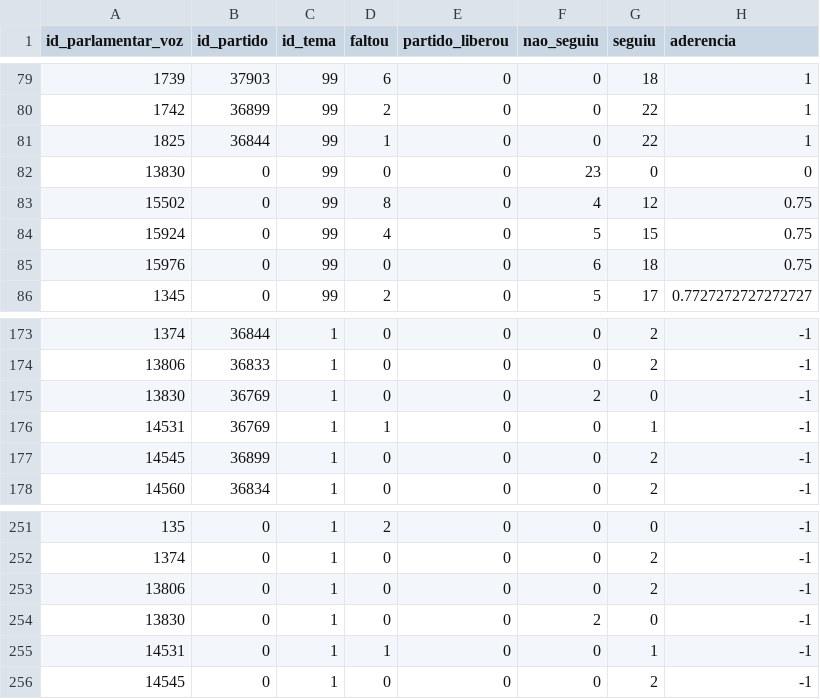
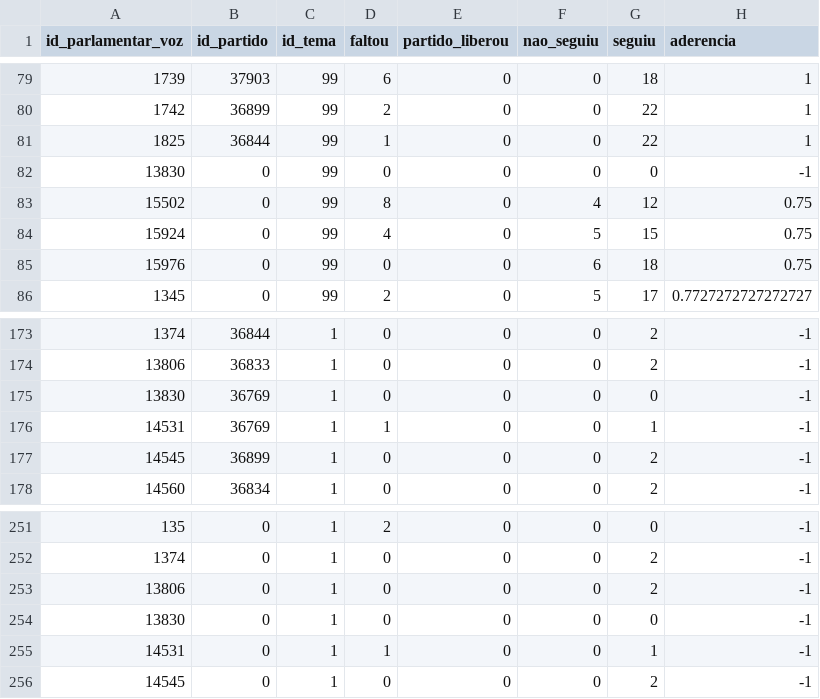
Before and after one commit to parlametria/perfil-parlamentar-dados, a CSV file: reports/aderencia-senado/data/aderencia.csv, drawn as a sheet; only a part is shown, gaps mark what is left out; the diff covers the shown part only.

```diff
--- a/reports/aderencia-senado/data/aderencia.csv
+++ b/reports/aderencia-senado/data/aderencia.csv
@@ -81,3 +81,3 @@ id_parlamentar_voz,id_partido,id_tema,faltou,partido_liberou,nao_seguiu,seguiu,a
 1825,36844,99,1,0,0,22,1
-13830,0,99,0,0,23,0,0
+13830,0,99,0,0,0,0,-1
 15502,0,99,8,0,4,12,0.75
@@ -174,3 +174,3 @@ id_parlamentar_voz,id_partido,id_tema,faltou,partido_liberou,nao_seguiu,seguiu,a
 13806,36833,1,0,0,0,2,-1
-13830,36769,1,0,0,2,0,-1
+13830,36769,1,0,0,0,0,-1
 14531,36769,1,1,0,0,1,-1
@@ -253,3 +253,3 @@ id_parlamentar_voz,id_partido,id_tema,faltou,partido_liberou,nao_seguiu,seguiu,a
 13806,0,1,0,0,0,2,-1
-13830,0,1,0,0,2,0,-1
+13830,0,1,0,0,0,0,-1
 14531,0,1,1,0,0,1,-1
```
Also changed, not shown: 3 added rows and 3 removed rows elsewhere in this file, 3 other files.
